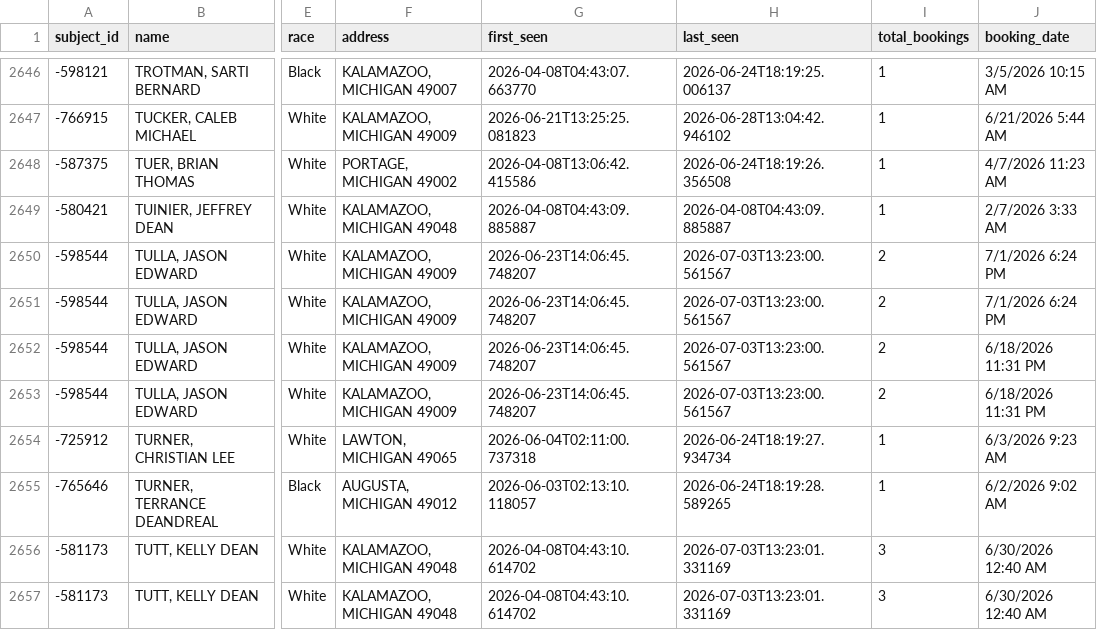
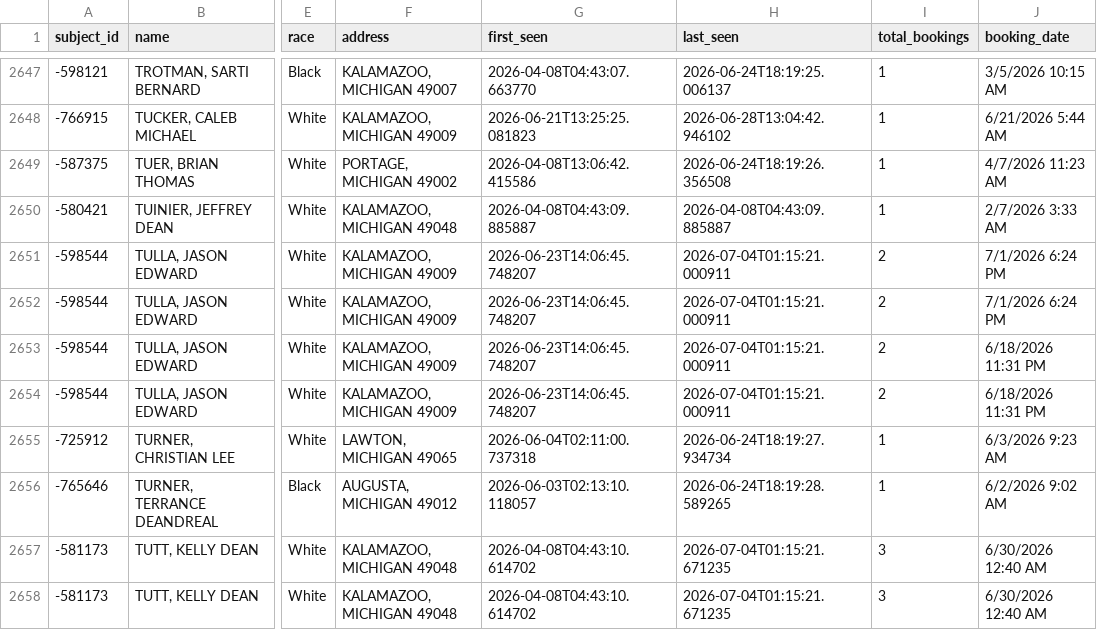
Before and after one commit to kalebwolfgang/kalamazoo-jail-scraper, a CSV file: jail_master.csv, drawn as a sheet; only a part is shown, gaps mark what is left out; addresses are those after the commit; the diff covers the shown part only; the diff names each change by its address in the sheet, - before the commit and + after, or states it on an @@ line.

```diff
--- a/jail_master.csv
+++ b/jail_master.csv
-H2651:H2654 (last_seen): 2026-07-03T13:23:00.561567
+H2651:H2654 (last_seen): 2026-07-04T01:15:21.000911
-H2657:H2658 (last_seen): 2026-07-03T13:23:01.331169
+H2657:H2658 (last_seen): 2026-07-04T01:15:21.671235
```
Also changed, not shown: 1 added row and 42 edited cells elsewhere in this file, 1 other file.
